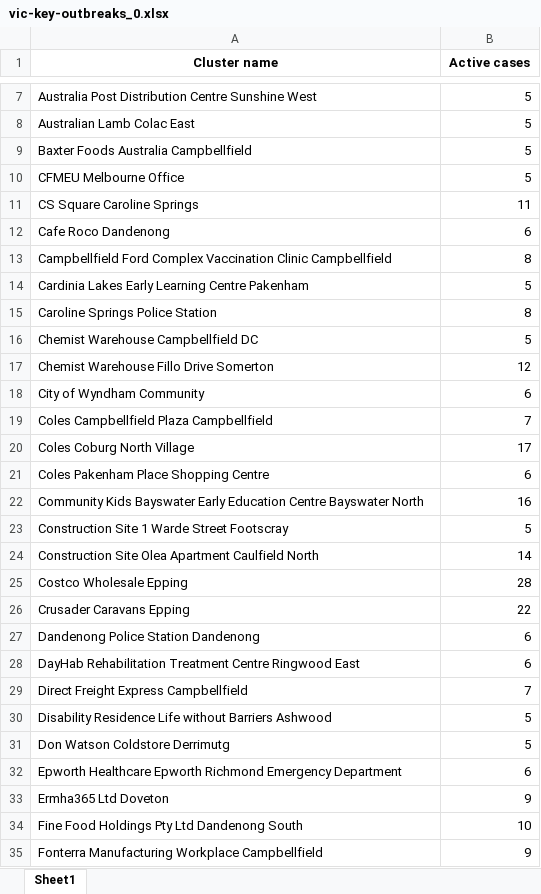
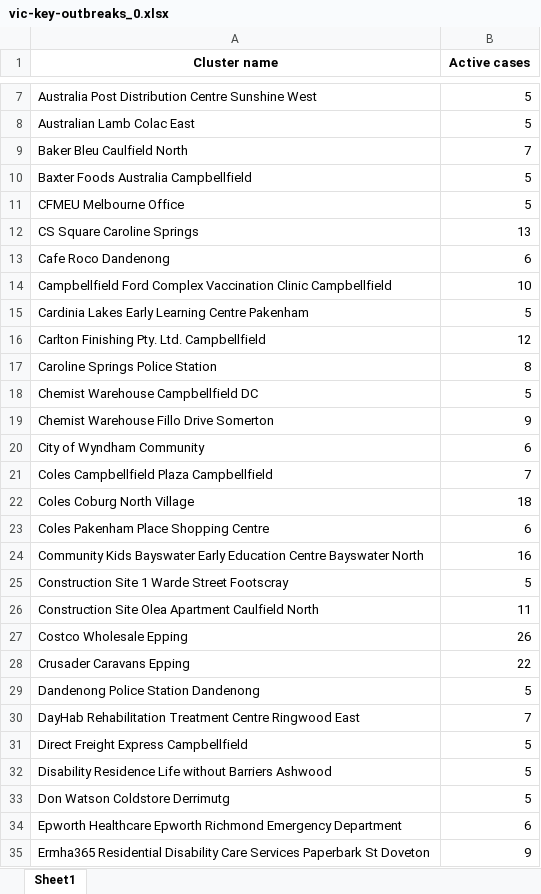
Before and after one commit to Mike-Honey/covid-19-outbreak-paths, an Excel workbook: vic-key-outbreaks_0.xlsx, sheet Sheet1, drawn as a sheet; only a part is shown, gaps mark what is left out; the shorter side is filled out with more unchanged rows; values as stored, in another font and other column widths than the file's, no borders; addresses are those after the commit; the diff covers the shown part only; the diff names each change by its address in the sheet, - before the commit and + after, or states it on an @@ line.

```diff
--- a/vic-key-outbreaks_0.xlsx (sheet Sheet1)
+++ b/vic-key-outbreaks_0.xlsx (sheet Sheet1)
+row 9: Baker Bleu Caulfield North | 7
-B12 (Active cases): 11
+B12 (Active cases): 13
-B14 (Active cases): 8
+B14 (Active cases): 10
+row 16: Carlton Finishing Pty. Ltd. Campbellfield | 12
-B19 (Active cases): 12
+B19 (Active cases): 9
-B22 (Active cases): 17
+B22 (Active cases): 18
-B26 (Active cases): 14
+B26 (Active cases): 11
-B27 (Active cases): 28
+B27 (Active cases): 26
-B29 (Active cases): 6
+B29 (Active cases): 5
-B30 (Active cases): 6
+B30 (Active cases): 7
-B31 (Active cases): 7
+B31 (Active cases): 5
-A35 (Cluster name): Ermha365 Ltd Doveton
+A35 (Cluster name): Ermha365 Residential Disability Care Services Paperbark St Doveton
```
Also changed, not shown: 9 added rows, 7 removed rows and 27 edited cells elsewhere in this sheet, vic-key-outbreaks_0_diff.xlsx, vic-key-outbreaks_archive.xlsx, 1 other file.
